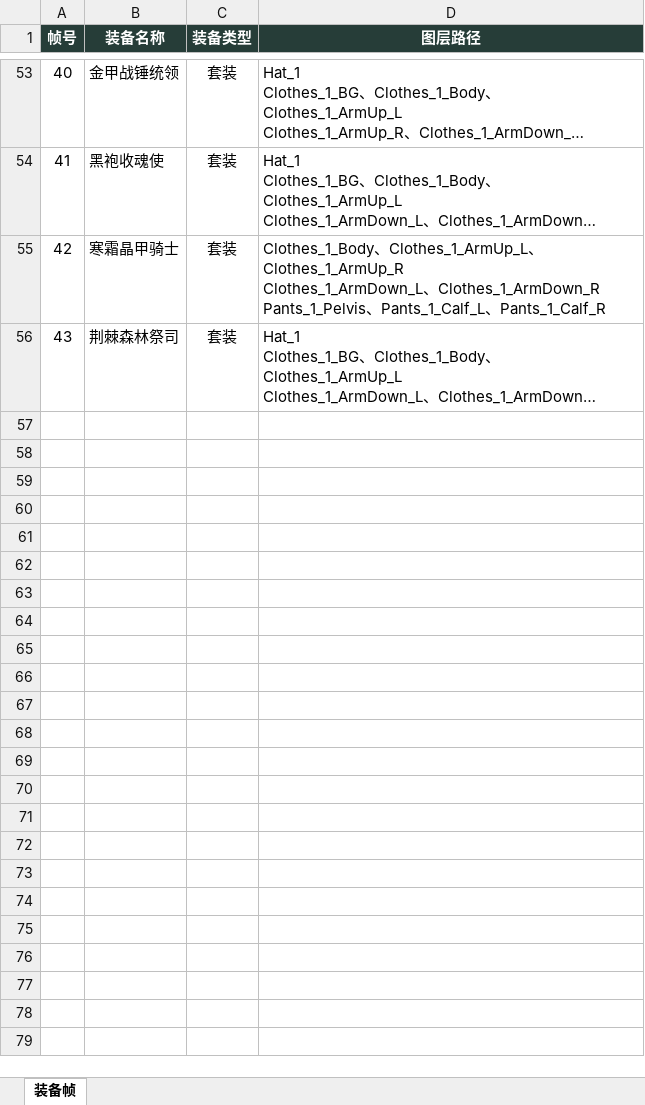
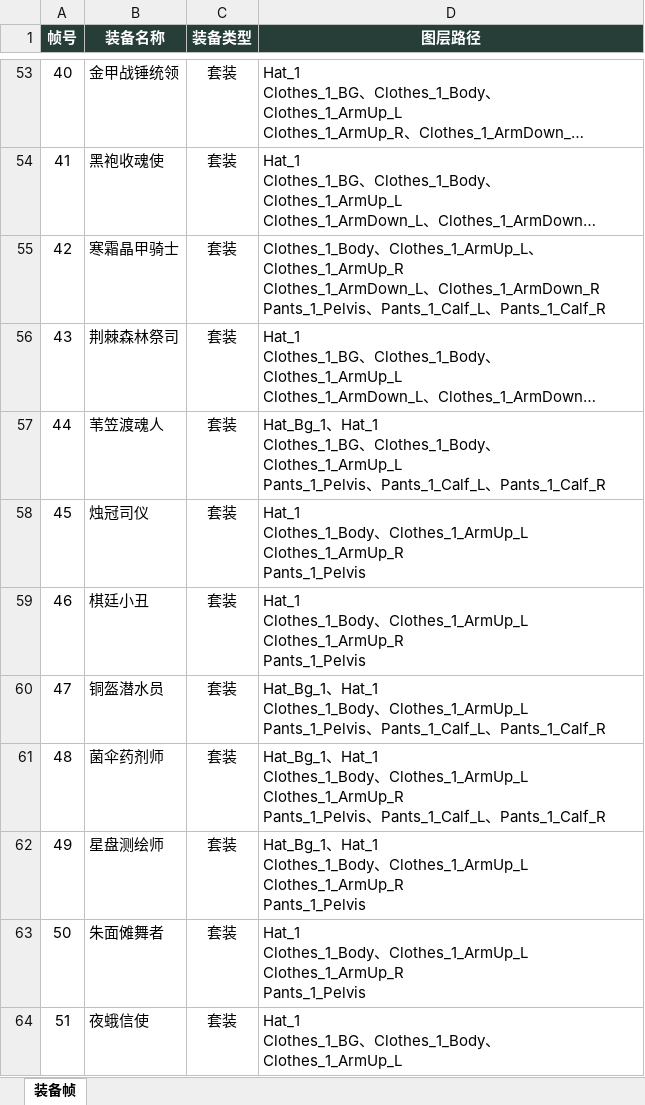
Before and after one commit to wobushiren79/DemonLordRoguelike, an Excel workbook: 资源/生物/骷髅/装备/A骷髅_装备.xlsx, sheet 装备帧, drawn as a sheet; only a part is shown, gaps mark what is left out; long unchanged cells end in …; values as stored, in another font and other column widths than the file's, no borders; ↵ is a line break in a cell; the diff names each change by its address in the sheet, - before the commit and + after, or states it on an @@ line.

```diff
--- a/资源/生物/骷髅/装备/A骷髅_装备.xlsx (sheet 装备帧)
+++ b/资源/生物/骷髅/装备/A骷髅_装备.xlsx (sheet 装备帧)
+row 57: 44 | 苇笠渡魂人 | 套装 | Hat_Bg_1、Hat_1 ↵ Clothes_1_BG、Clothes_1_Body、Clothes_1_ArmUp_L ↵ Pants_1_Pelvis、Pants_1_Calf_L、Pants_1_Calf_R
+row 58: 45 | 烛冠司仪 | 套装 | Hat_1 ↵ Clothes_1_Body、Clothes_1_ArmUp_L ↵ Clothes_1_ArmUp_R ↵ Pants_1_Pelvis
+row 59: 46 | 棋廷小丑 | 套装 | Hat_1 ↵ Clothes_1_Body、Clothes_1_ArmUp_L ↵ Clothes_1_ArmUp_R ↵ Pants_1_Pelvis
+row 60: 47 | 铜盔潜水员 | 套装 | Hat_Bg_1、Hat_1 ↵ Clothes_1_Body、Clothes_1_ArmUp_L ↵ Pants_1_Pelvis、Pants_1_Calf_L、Pants_1_Calf_R
+row 61: 48 | 菌伞药剂师 | 套装 | Hat_Bg_1、Hat_1 ↵ Clothes_1_Body、Clothes_1_ArmUp_L ↵ Clothes_1_ArmUp_R ↵ Pants_1_Pelvis、Pants_1_Calf_L、Pants_1_Calf_R
+row 62: 49 | 星盘测绘师 | 套装 | Hat_Bg_1、Hat_1 ↵ Clothes_1_Body、Clothes_1_ArmUp_L ↵ Clothes_1_ArmUp_R ↵ Pants_1_Pelvis
+row 63: 50 | 朱面傩舞者 | 套装 | Hat_1 ↵ Clothes_1_Body、Clothes_1_ArmUp_L ↵ Clothes_1_ArmUp_R ↵ Pants_1_Pelvis
+row 64: 51 | 夜蛾信使 | 套装 | Hat_1 ↵ Clothes_1_BG、Clothes_1_Body、Clothes_1_ArmUp_L
```
Also changed, not shown: 资源/生物/骷髅/骷髅_素材名字.xlsx, 18 other files.
